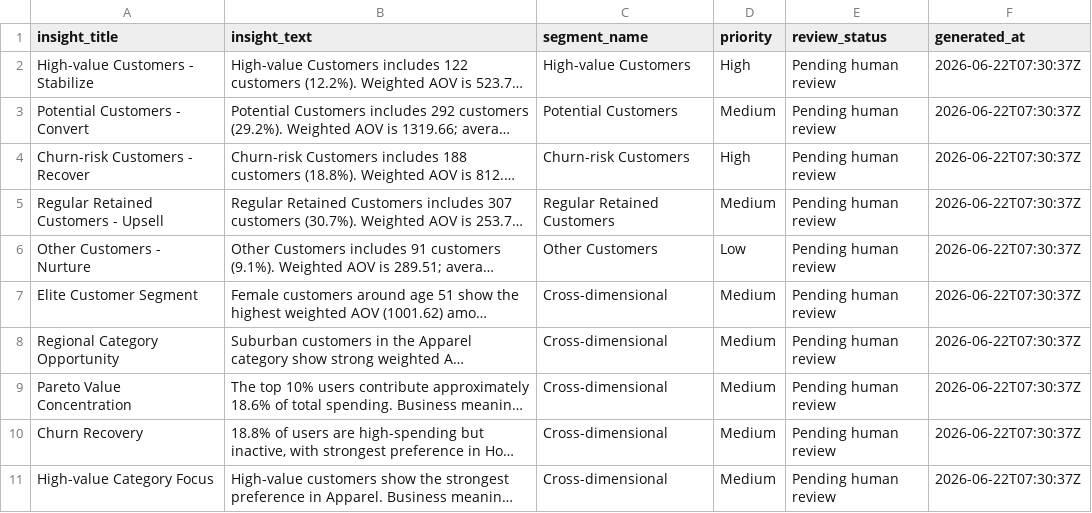
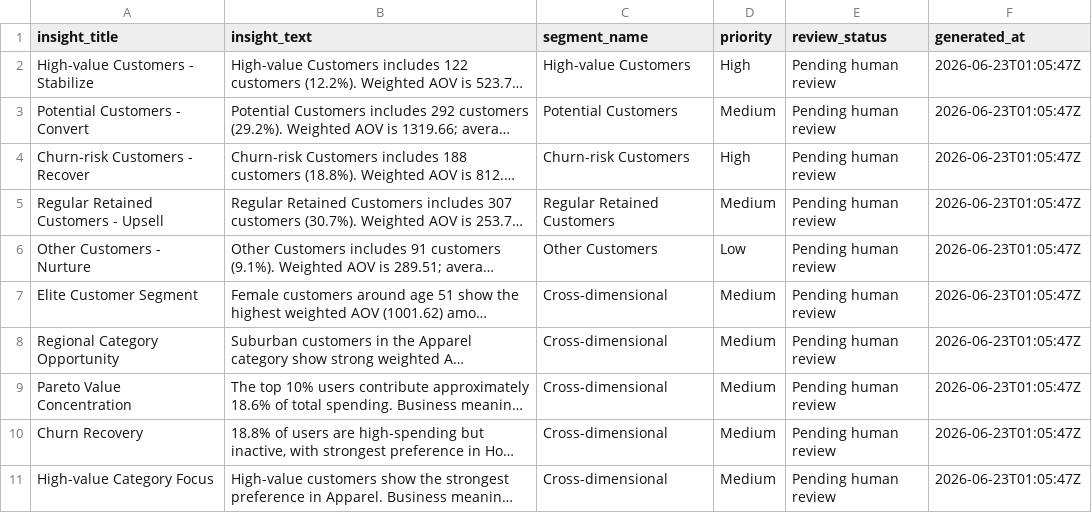
Before and after one commit to WangRan1649/AI-assisted-Customer-Segmentation-Dashboard, a CSV file: outputs/powerbi_llm_insights.csv, drawn as a sheet; long unchanged cells end in …; the diff names each change by its address in the sheet, - before the commit and + after, or states it on an @@ line.

```diff
--- a/outputs/powerbi_llm_insights.csv
+++ b/outputs/powerbi_llm_insights.csv
-F2:F11 (generated_at): 2026-06-22T07:30:37Z
+F2:F11 (generated_at): 2026-06-23T01:05:47Z
```
Also changed, not shown: 12 other files.
